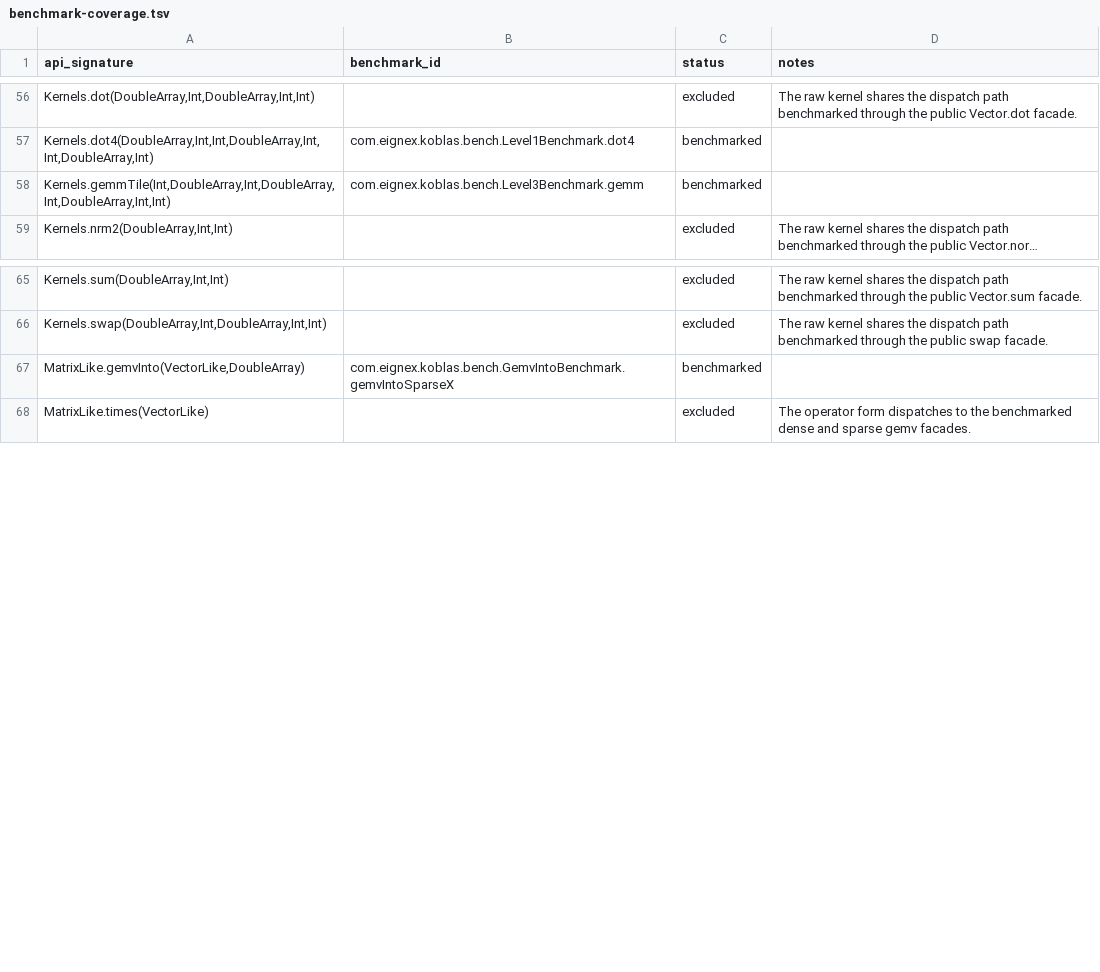
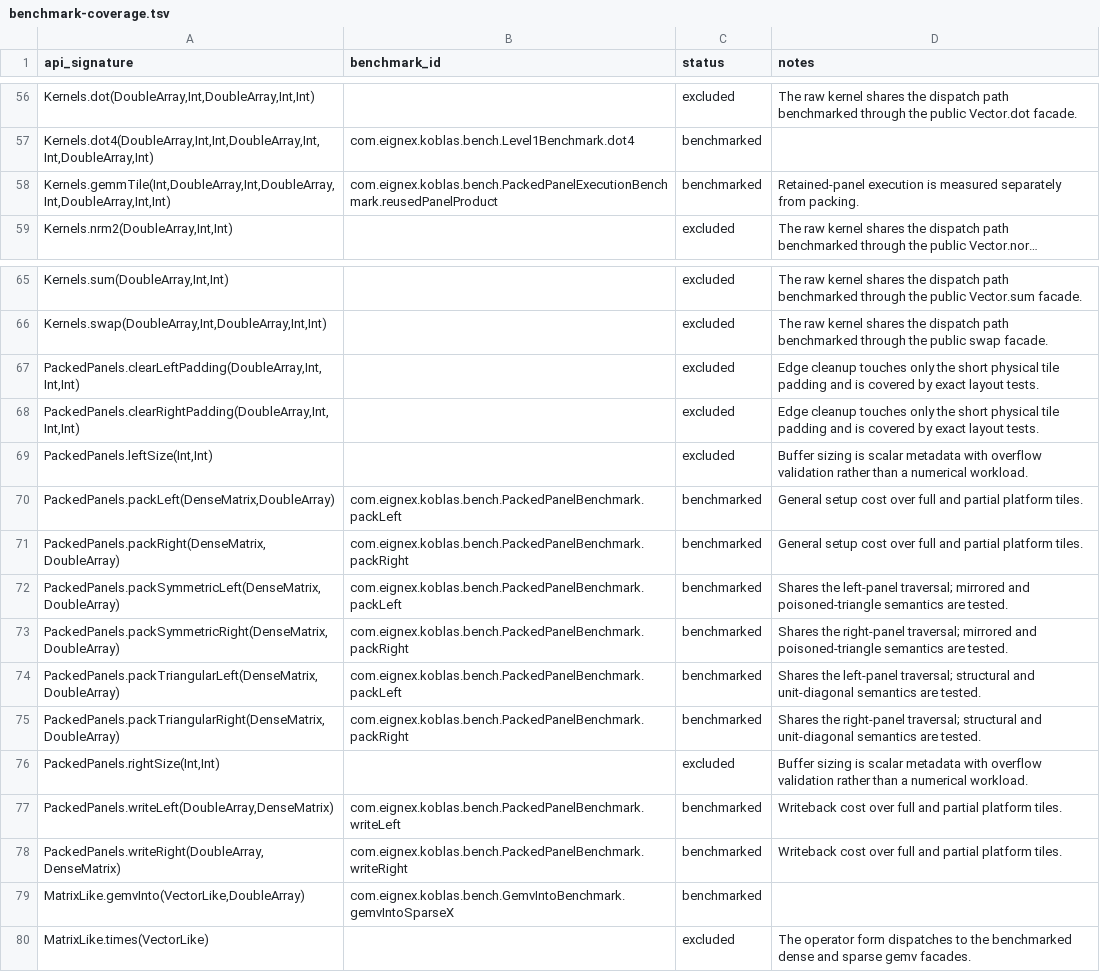
Before and after one commit to Eignex/koblas, a TSV file: koblas-bench/benchmark-coverage.tsv, drawn as a sheet; only a part is shown, gaps mark what is left out; long unchanged cells end in …; the diff names each change by its address in the sheet, - before the commit and + after, or states it on an @@ line.

Commit message:
refactor: organize packed kernel files

```diff
--- a/koblas-bench/benchmark-coverage.tsv
+++ b/koblas-bench/benchmark-coverage.tsv
-B58 (benchmark_id): com.eignex.koblas.bench.Level3Benchmark.gemm
+B58 (benchmark_id): com.eignex.koblas.bench.PackedPanelExecutionBenchmark.reusedPanelProduct
-D58 (notes): (empty)
+D58 (notes): Retained-panel execution is measured separately from packing.
+row 67: PackedPanels.clearLeftPadding(DoubleArray,Int,Int,Int) |  | excluded | Edge cleanup touches only the short physical tile padding and is covered by exact layout tests.
+row 68: PackedPanels.clearRightPadding(DoubleArray,Int,Int,Int) |  | excluded | Edge cleanup touches only the short physical tile padding and is covered by exact layout tests.
+row 69: PackedPanels.leftSize(Int,Int) |  | excluded | Buffer sizing is scalar metadata with overflow validation rather than a numerical workload.
+row 70: PackedPanels.packLeft(DenseMatrix,DoubleArray) | com.eignex.koblas.bench.PackedPanelBenchmark.packLeft | benchmarked | General setup cost over full and partial platform tiles.
+row 71: PackedPanels.packRight(DenseMatrix,DoubleArray) | com.eignex.koblas.bench.PackedPanelBenchmark.packRight | benchmarked | General setup cost over full and partial platform tiles.
+row 72: PackedPanels.packSymmetricLeft(DenseMatrix,DoubleArray) | com.eignex.koblas.bench.PackedPanelBenchmark.packLeft | benchmarked | Shares the left-panel traversal; mirrored and poisoned-triangle semantics are tested.
+row 73: PackedPanels.packSymmetricRight(DenseMatrix,DoubleArray) | com.eignex.koblas.bench.PackedPanelBenchmark.packRight | benchmarked | Shares the right-panel traversal; mirrored and poisoned-triangle semantics are tested.
+row 74: PackedPanels.packTriangularLeft(DenseMatrix,DoubleArray) | com.eignex.koblas.bench.PackedPanelBenchmark.packLeft | benchmarked | Shares the left-panel traversal; structural and unit-diagonal semantics are tested.
+row 75: PackedPanels.packTriangularRight(DenseMatrix,DoubleArray) | com.eignex.koblas.bench.PackedPanelBenchmark.packRight | benchmarked | Shares the right-panel traversal; structural and unit-diagonal semantics are tested.
+row 76: PackedPanels.rightSize(Int,Int) |  | excluded | Buffer sizing is scalar metadata with overflow validation rather than a numerical workload.
+row 77: PackedPanels.writeLeft(DoubleArray,DenseMatrix) | com.eignex.koblas.bench.PackedPanelBenchmark.writeLeft | benchmarked | Writeback cost over full and partial platform tiles.
+row 78: PackedPanels.writeRight(DoubleArray,DenseMatrix) | com.eignex.koblas.bench.PackedPanelBenchmark.writeRight | benchmarked | Writeback cost over full and partial platform tiles.
```
Also changed, not shown: koblas-bench/public-numerical-api.tsv, 41 other files.
